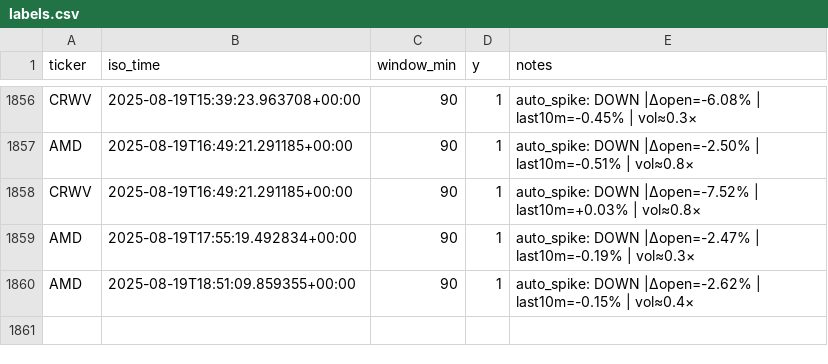
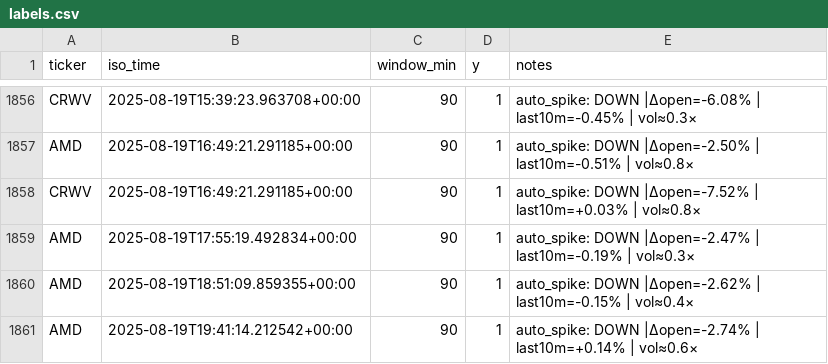
Before and after one commit to prospectman15/EarlyNewsChecker, a CSV file: dataset/labels.csv, drawn as a sheet; only a part is shown, gaps mark what is left out.

```diff
--- a/dataset/labels.csv
+++ b/dataset/labels.csv
@@ -1860 +1860,2 @@ AMD,2025-08-19T17:55:19.492834+00:00,90,1,auto_spike: DOWN |Δopen=-2.47% | last
 AMD,2025-08-19T18:51:09.859355+00:00,90,1,auto_spike: DOWN |Δopen=-2.62% | last10m=-0.15% | vol≈0.4×
+AMD,2025-08-19T19:41:14.212542+00:00,90,1,auto_spike: DOWN |Δopen=-2.74% | last10m=+0.14% | vol≈0.6×
```
Also changed, not shown: dataset/spikes.csv, 2 other files.
